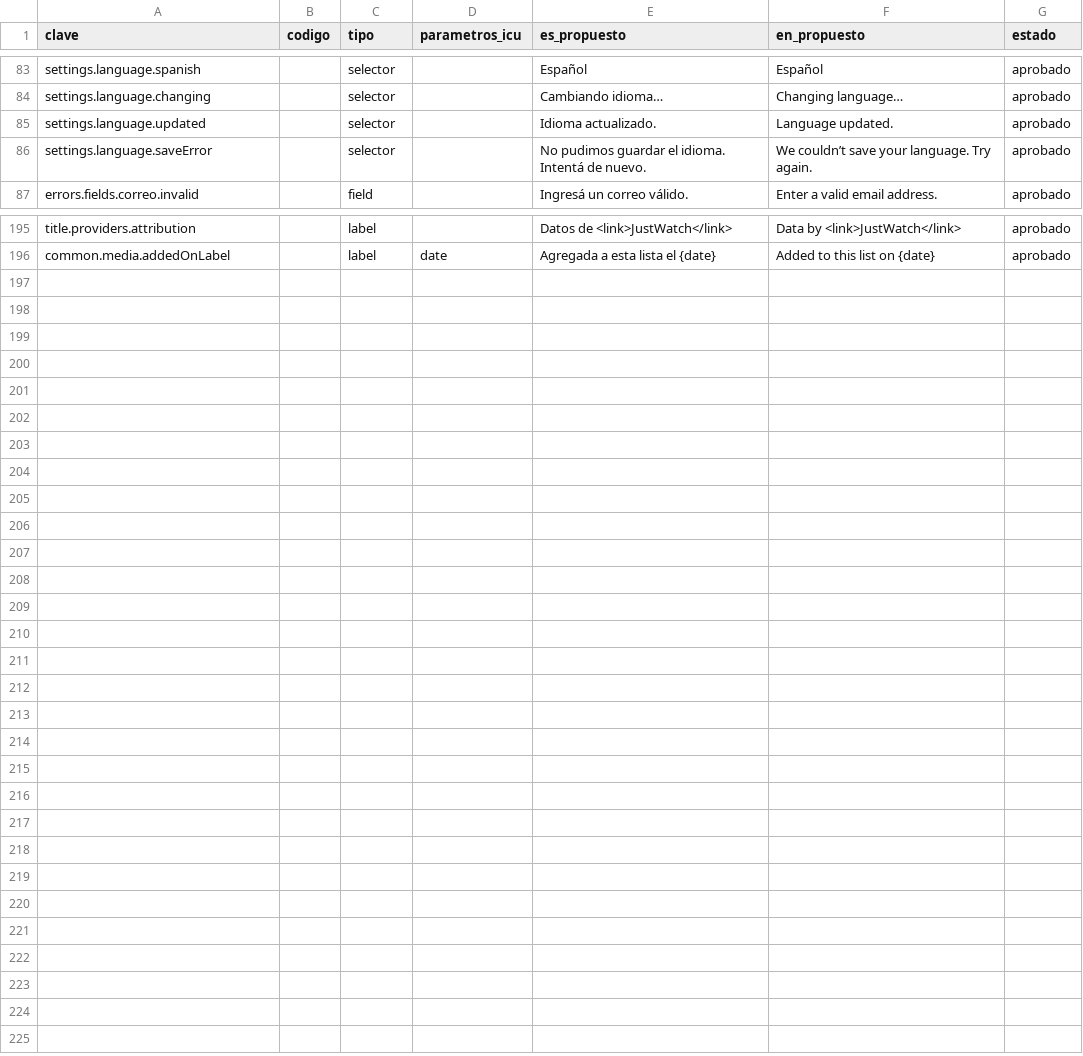
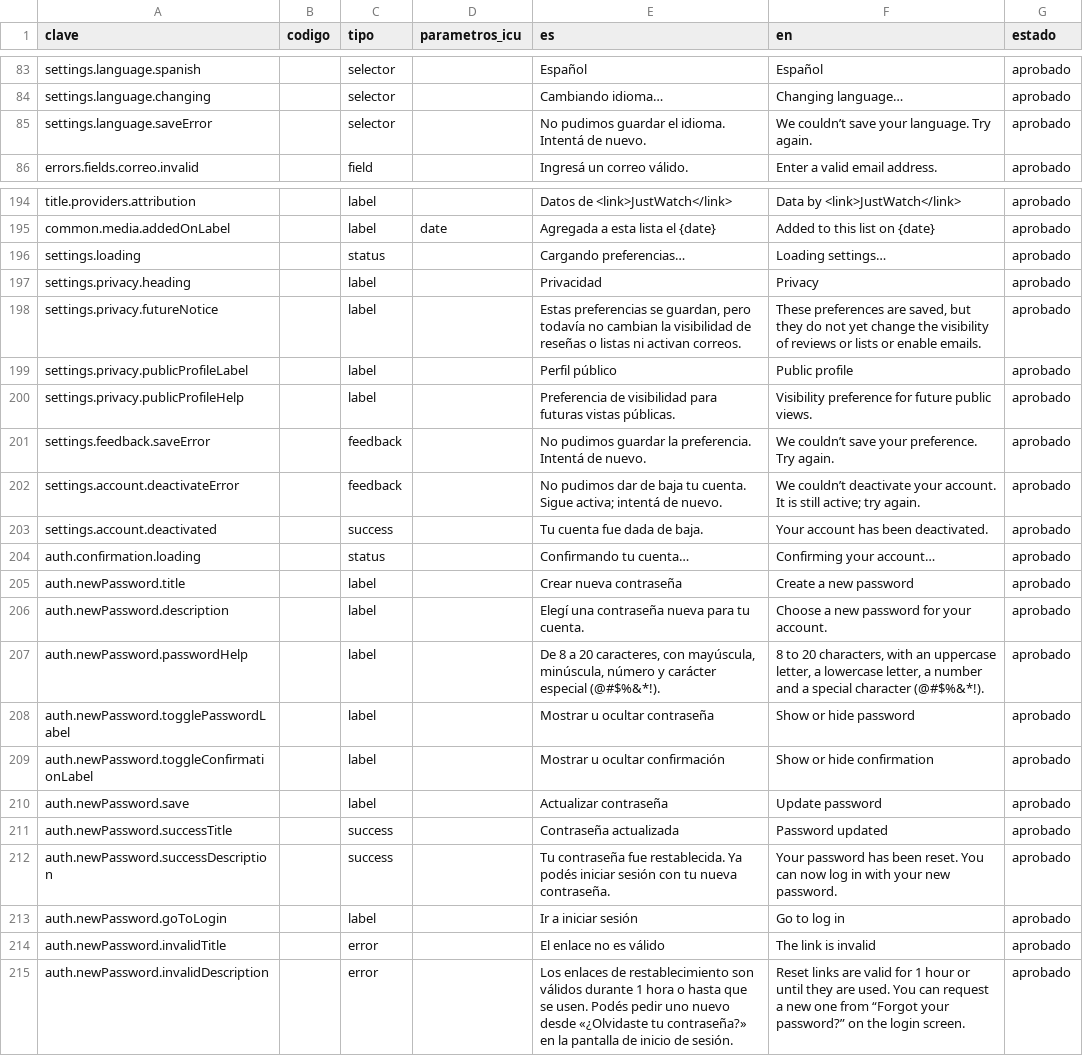
Before and after one commit to MarcosDebona25/FilmAI, a CSV file: traducciones/claves-extra.csv (was docs/i18n/copia-propuesta.csv), drawn as a sheet; only a part is shown, gaps mark what is left out; removed rows and columns are numbered as before the commit, all else as after; the diff names each change by its address in the sheet, - before the commit and + after, or states it on an @@ line.

Commit message:
refactor(i18n): mover textos a traducciones/ y retirar el catálogo transitorio
- docs/i18n pasa a traducciones/ (datos que leen el generador y los tests)
- se elimina ot70-catalogo-transitorio.csv: 33 claves migran a definitivas
  y 44 sin uso se borran
- copia-propuesta.csv pasa a claves-extra.csv (columnas es/en)
- las correcciones de texto viven en el CSV, no en generate.py
- se borran 38 filas sin uso de claves.csv y settings.language.updated
- .claude/skills pasa a ser un enlace versionado a ../.agents/skills

```diff
--- a/docs/i18n/copia-propuesta.csv
+++ b/traducciones/claves-extra.csv
-E1: es_propuesto
+E1: es
-F1: en_propuesto
+F1: en
-row 85: settings.language.updated |  | selector |  | Idioma actualizado. | Language updated. | aprobado
+row 196: settings.loading |  | status |  | Cargando preferencias… | Loading settings… | aprobado
+row 197: settings.privacy.heading |  | label |  | Privacidad | Privacy | aprobado
+row 198: settings.privacy.futureNotice |  | label |  | Estas preferencias se guardan, pero todavía no cambian la visibilidad de reseñas o listas ni activan correos. | These preferences are saved, but they do not yet change the visibility of reviews or lists or enable emails. | aprobado
+row 199: settings.privacy.publicProfileLabel |  | label |  | Perfil público | Public profile | aprobado
+row 200: settings.privacy.publicProfileHelp |  | label |  | Preferencia de visibilidad para futuras vistas públicas. | Visibility preference for future public views. | aprobado
+row 201: settings.feedback.saveError |  | feedback |  | No pudimos guardar la preferencia. Intentá de nuevo. | We couldn’t save your preference. Try again. | aprobado
+row 202: settings.account.deactivateError |  | feedback |  | No pudimos dar de baja tu cuenta. Sigue activa; intentá de nuevo. | We couldn’t deactivate your account. It is still active; try again. | aprobado
+row 203: settings.account.deactivated |  | success |  | Tu cuenta fue dada de baja. | Your account has been deactivated. | aprobado
+row 204: auth.confirmation.loading |  | status |  | Confirmando tu cuenta… | Confirming your account… | aprobado
+row 205: auth.newPassword.title |  | label |  | Crear nueva contraseña | Create a new password | aprobado
+row 206: auth.newPassword.description |  | label |  | Elegí una contraseña nueva para tu cuenta. | Choose a new password for your account. | aprobado
+row 207: auth.newPassword.passwordHelp |  | label |  | De 8 a 20 caracteres, con mayúscula, minúscula, número y carácter especial (@#$%&*!). | 8 to 20 characters, with an uppercase letter, a lowercase letter, a number and a special character (@#$%&*!). | aprobado
+row 208: auth.newPassword.togglePasswordLabel |  | label |  | Mostrar u ocultar contraseña | Show or hide password | aprobado
+row 209: auth.newPassword.toggleConfirmationLabel |  | label |  | Mostrar u ocultar confirmación | Show or hide confirmation | aprobado
+row 210: auth.newPassword.save |  | label |  | Actualizar contraseña | Update password | aprobado
+row 211: auth.newPassword.successTitle |  | success |  | Contraseña actualizada | Password updated | aprobado
+row 212: auth.newPassword.successDescription |  | success |  | Tu contraseña fue restablecida. Ya podés iniciar sesión con tu nueva contraseña. | Your password has been reset. You can now log in with your new password. | aprobado
+row 213: auth.newPassword.goToLogin |  | label |  | Ir a iniciar sesión | Go to log in | aprobado
+row 214: auth.newPassword.invalidTitle |  | error |  | El enlace no es válido | The link is invalid | aprobado
+row 215: auth.newPassword.invalidDescription |  | error |  | Los enlaces de restablecimiento son válidos durante 1 hora o hasta que se usen. Podés pedir uno nuevo desde «¿Olvidaste tu contraseña?» en la pantalla de inicio de sesión. | Reset links are valid for 1 hour or until they are used. You can request a new one from “Forgot your password?” on the login screen. | aprobado
```
Also changed, not shown: 49 other files.
